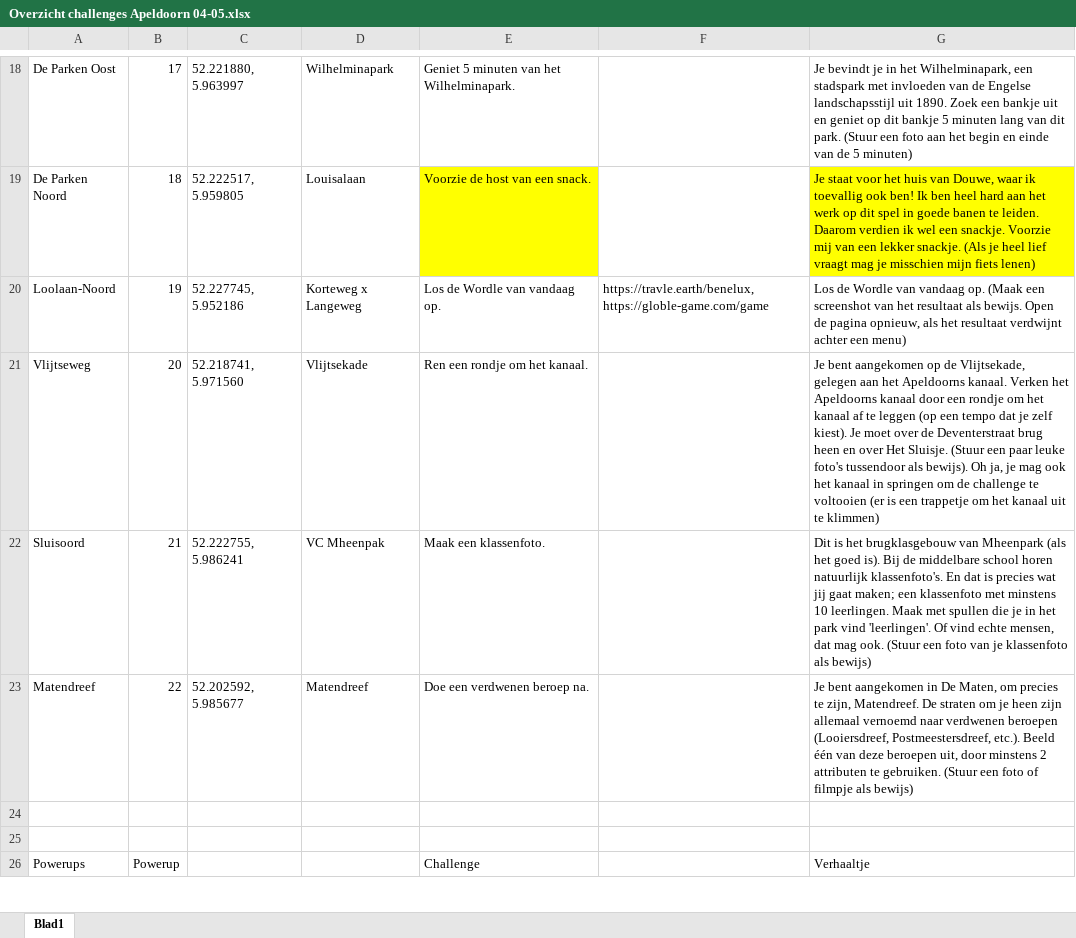
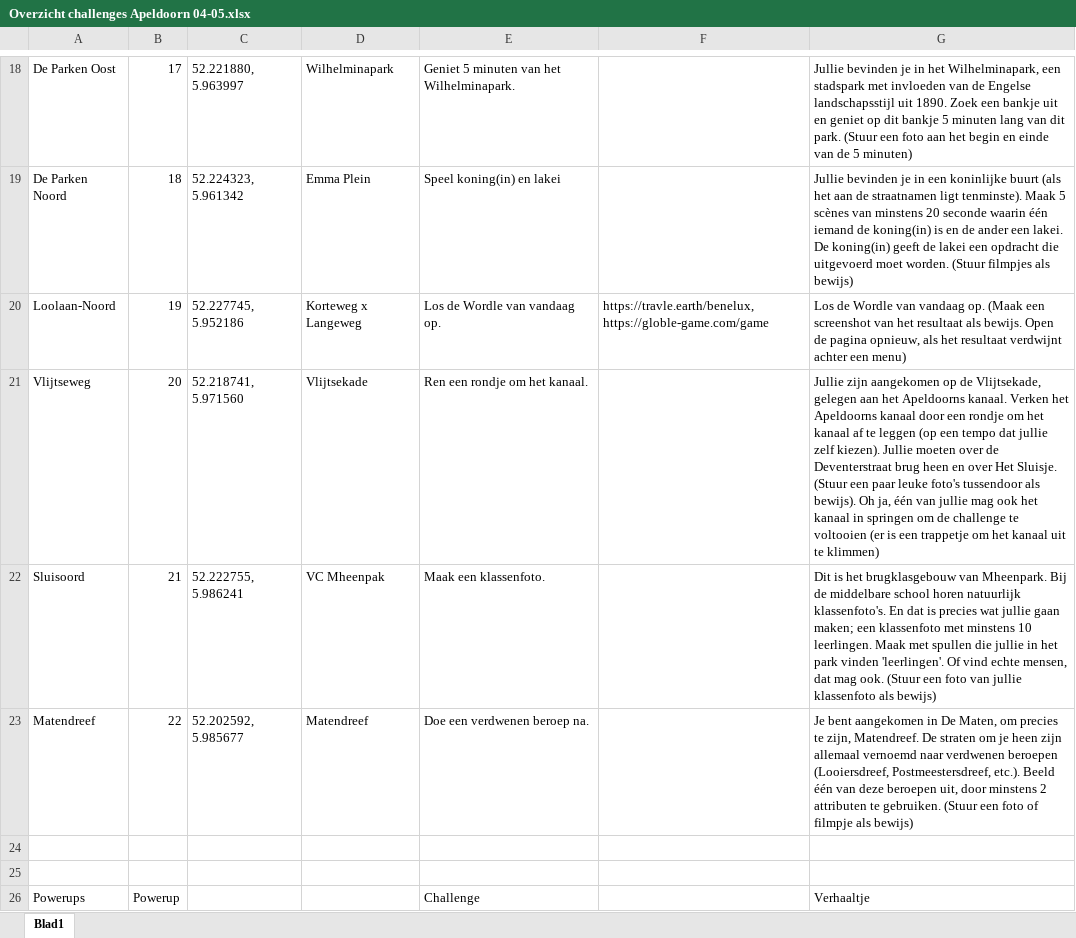
Before and after one commit to ThijsVons/RiskyRunApeldoorn0405, an Excel workbook: Overzicht challenges Apeldoorn 04-05.xlsx, sheet Blad1, drawn as a sheet; only a part is shown, gaps mark what is left out; values as stored, in another font and other column widths than the file's, no borders; the diff covers the shown part only; the diff names each change by its address in the sheet, - before the commit and + after, or states it on an @@ line.

```diff
--- a/Overzicht challenges Apeldoorn 04-05.xlsx (sheet Blad1)
+++ b/Overzicht challenges Apeldoorn 04-05.xlsx (sheet Blad1)
-G18: Je bevindt je in…
+G18: Jullie bevinden je in…
-C19: 52.222517, 5.959805
+C19: 52.224323, 5.961342
-D19: Louisalaan
+D19: Emma Plein
-E19: Voorzie de host van een snack.
+E19: Speel koning(in) en lakei
-E19 fill: #FFFF00
+E19 fill: none
-G19: Je staat voor het huis van Douwe, waar ik toevallig ook ben! Ik ben heel hard aan het werk op dit spel in goede banen te leiden. Daarom verdien ik wel een snackje. Voorzie mij van een lekker snackje. (Als je heel lief vraagt mag je misschien mijn fiets lenen)
+G19: Jullie bevinden je in een koninlijke buurt (als het aan de straatnamen ligt tenminste). Maak 5 scènes van minstens 20 seconde waarin één iemand de koning(in) is en de ander een lakei. De koning(in) geeft de lakei een opdracht die uitgevoerd moet worden. (Stuur filmpjes als bewijs)
-G19 fill: #FFFF00
+G19 fill: none
-G21: Je bent aangekomen op de Vlijtsekade, gelegen aan het Apeldoorns kanaal. Verken het Apeldoorns kanaal door een rondje om het kanaal af te leggen (op een tempo dat je zelf kiest). Je moet over de Deventerstraat brug heen en over Het Sluisje. (Stuur een paar leuke foto's tussendoor als bewijs). Oh ja, je mag ook…
+G21: Jullie zijn aangekomen op de Vlijtsekade, gelegen aan het Apeldoorns kanaal. Verken het Apeldoorns kanaal door een rondje om het kanaal af te leggen (op een tempo dat jullie zelf kiezen). Jullie moeten over de Deventerstraat brug heen en over Het Sluisje. (Stuur een paar leuke foto's tussendoor als bewijs). Oh ja, één van jullie mag ook…
-G22: …brugklasgebouw van Mheenpark (als het goed is). Bij de middelbare school horen natuurlijk klassenfoto's. En dat is precies wat jij gaat maken; een klassenfoto met minstens 10 leerlingen. Maak met spullen die je in het park vind 'leerlingen'. Of vind echte mensen, dat mag ook. (Stuur een foto van je klassenfoto als…
+G22: …brugklasgebouw van Mheenpark. Bij de middelbare school horen natuurlijk klassenfoto's. En dat is precies wat jullie gaan maken; een klassenfoto met minstens 10 leerlingen. Maak met spullen die jullie in het park vinden 'leerlingen'. Of vind echte mensen, dat mag ook. (Stuur een foto van jullie klassenfoto als…
```
Also changed, not shown: 8 added rows, 8 removed rows, 53 edited cells and cell formats elsewhere in this sheet, 6 other files.
